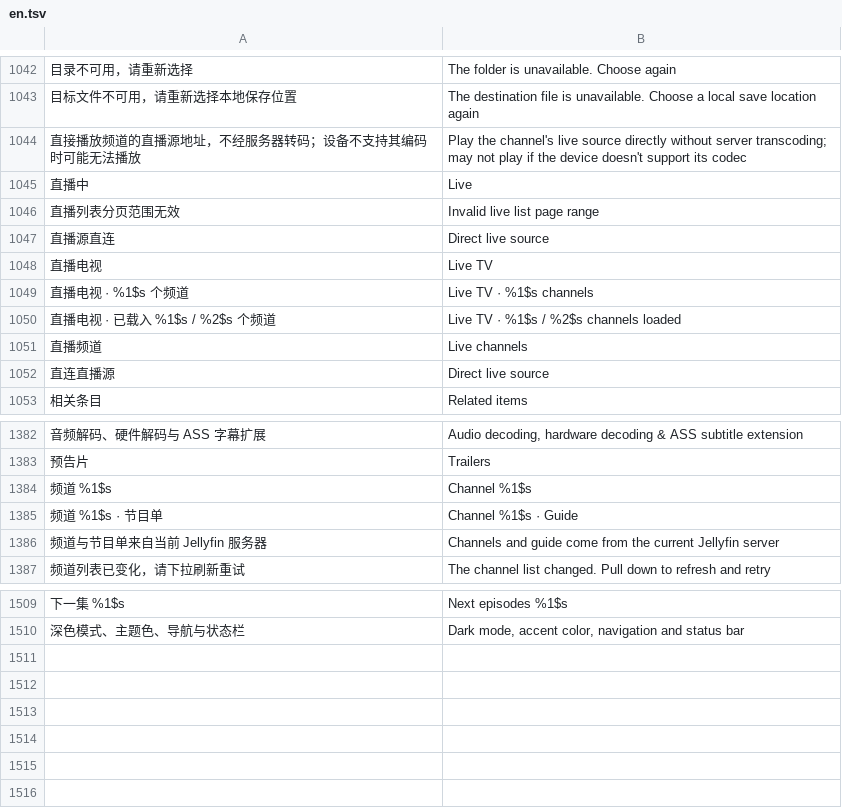
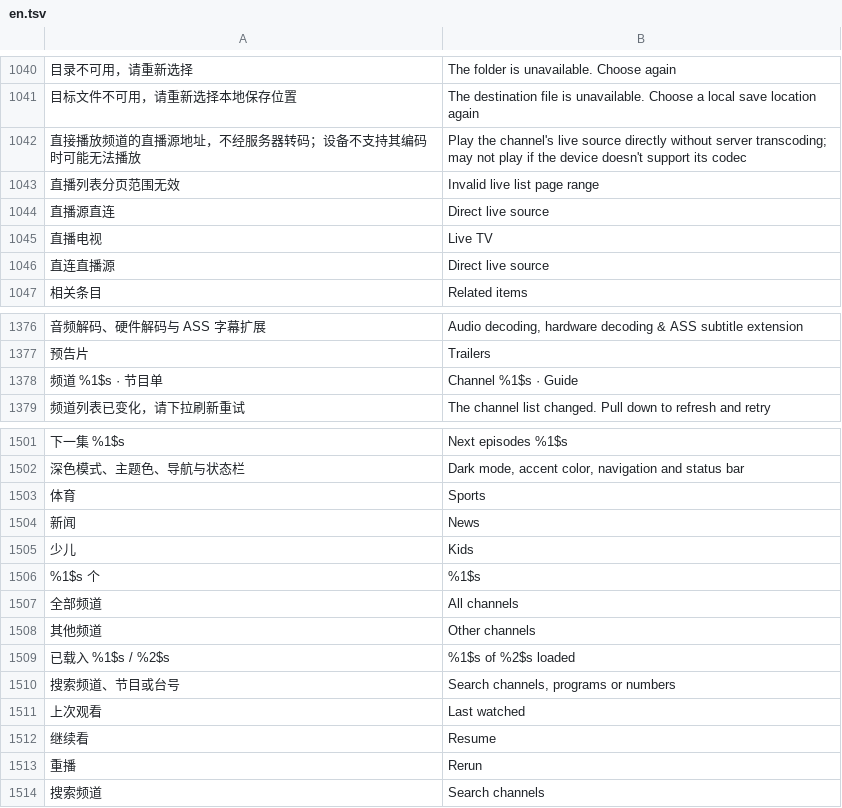
Before and after one commit to li88iioo/Pathfin, a TSV file: android/app/src/main/resources/i18n/en.tsv, drawn as a sheet; only a part is shown, gaps mark what is left out; removed rows and columns are numbered as before the commit, all else as after; the diff covers the shown part only; the diff names each change by its address in the sheet, - before the commit and + after, or states it on an @@ line.

```diff
--- a/android/app/src/main/resources/i18n/en.tsv
+++ b/android/app/src/main/resources/i18n/en.tsv
-row 1045: 直播中 | Live
-row 1049: 直播电视 · %1$s 个频道 | Live TV · %1$s channels
-row 1050: 直播电视 · 已载入 %1$s / %2$s 个频道 | Live TV · %1$s / %2$s channels loaded
-row 1051: 直播频道 | Live channels
-row 1384: 频道 %1$s | Channel %1$s
-row 1386: 频道与节目单来自当前 Jellyfin 服务器 | Channels and guide come from the current Jellyfin server
+row 1503: 体育 | Sports
+row 1504: 新闻 | News
+row 1505: 少儿 | Kids
+row 1506: %1$s 个 | %1$s
+row 1507: 全部频道 | All channels
+row 1508: 其他频道 | Other channels
+row 1509: 已载入 %1$s / %2$s | %1$s of %2$s loaded
+row 1510: 搜索频道、节目或台号 | Search channels, programs or numbers
+row 1511: 上次观看 | Last watched
+row 1512: 继续看 | Resume
+row 1513: 重播 | Rerun
+row 1514: 搜索频道 | Search channels
```
Also changed, not shown: 2 removed rows elsewhere in this file, 7 other files.
